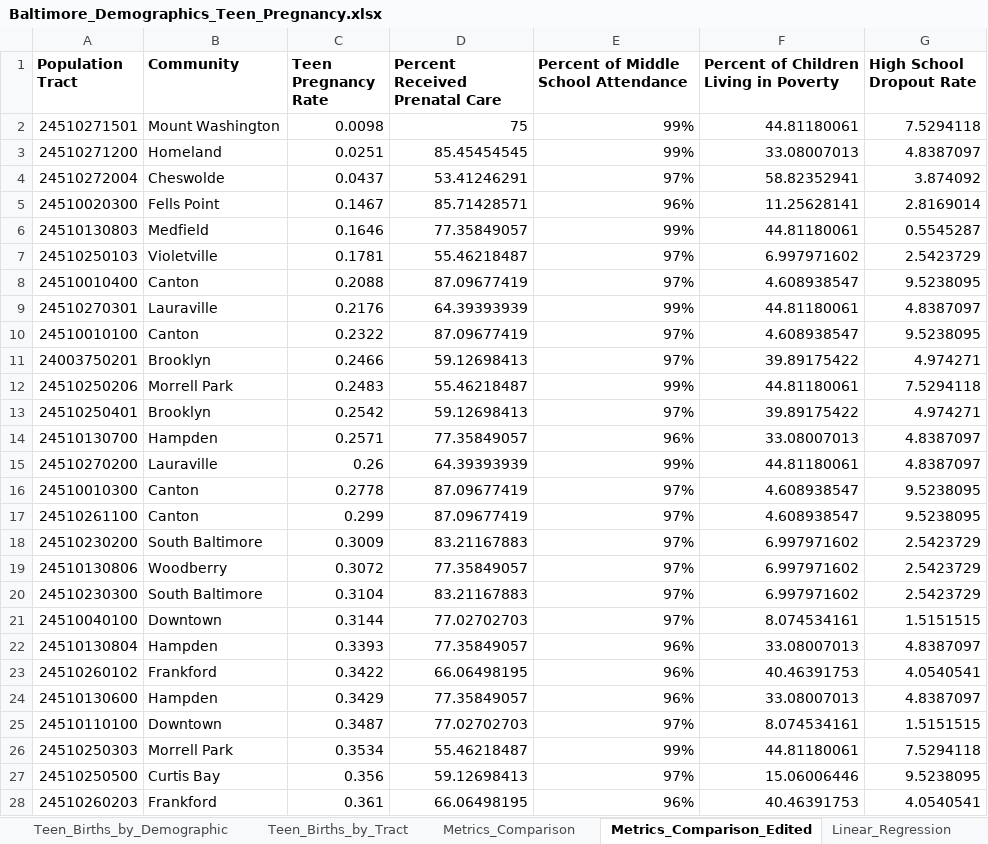
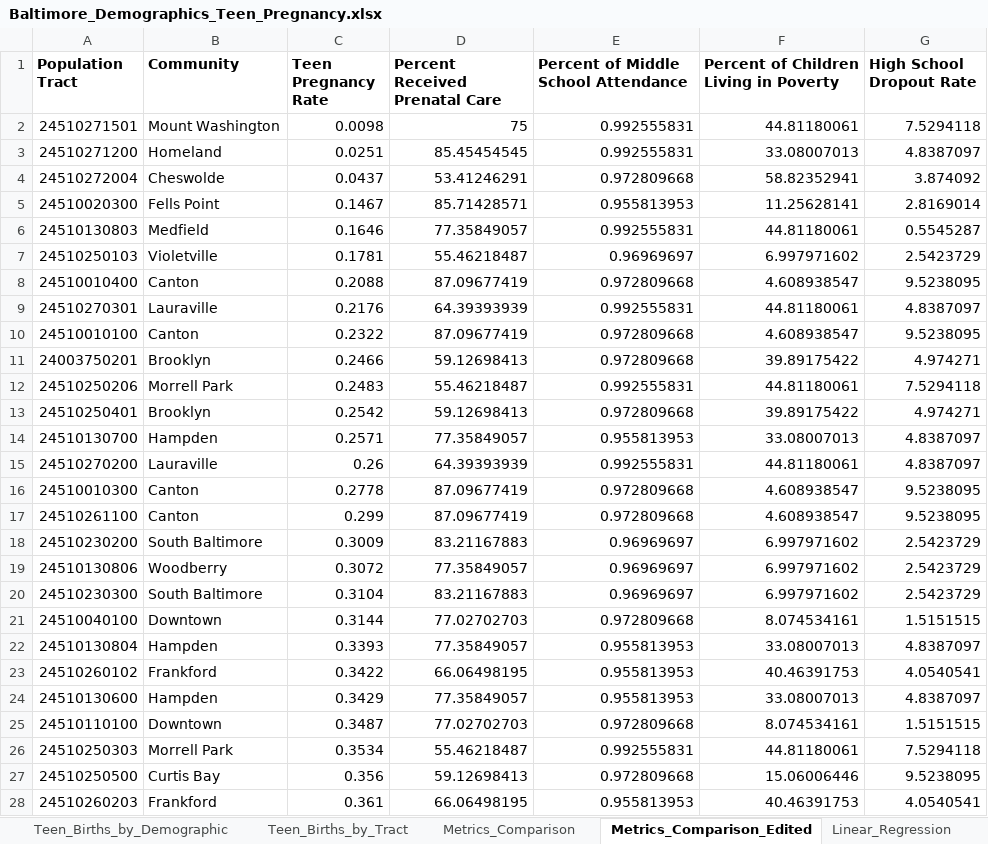
Before and after one commit to John-Frye/evaluating_teen_pregnancy_policy_in_baltimore, an Excel workbook: Baltimore_Demographics_Teen_Pregnancy.xlsx, sheet Metrics_Comparison_Edited, drawn as a sheet; only a part is shown; values as stored, in another font and other column widths than the file's, no borders; the diff covers the shown part only; the diff names each change by its address in the sheet, - before the commit and + after, or states it on an @@ line.

```diff
--- a/Baltimore_Demographics_Teen_Pregnancy.xlsx (sheet Metrics_Comparison_Edited)
+++ b/Baltimore_Demographics_Teen_Pregnancy.xlsx (sheet Metrics_Comparison_Edited)
-E2:E3: 99%
+E2:E3: 0.992555831
-E4: 97%
+E4: 0.972809668
-E5: 96%
+E5: 0.955813953
-E6: 99%
+E6: 0.992555831
-E7: 97%
+E7: 0.96969697
-E8: 97%
+E8: 0.972809668
-E9: 99%
+E9: 0.992555831
-E10:E11: 97%
+E10:E11: 0.972809668
-E12: 99%
+E12: 0.992555831
-E13: 97%
+E13: 0.972809668
-E14: 96%
+E14: 0.955813953
-E15: 99%
+E15: 0.992555831
-E16:E17: 97%
+E16:E17: 0.972809668
-E18:E20: 97%
+E18:E20: 0.96969697
-E21: 97%
+E21: 0.972809668
-E22:E24: 96%
+E22:E24: 0.955813953
-E25: 97%
+E25: 0.972809668
-E26: 99%
+E26: 0.992555831
-E27: 97%
+E27: 0.972809668
-E28: 96%
+E28: 0.955813953
```
Also changed, not shown: 39 edited cells elsewhere in this sheet, sheet Linear_Regression, formulas that keep their value.
